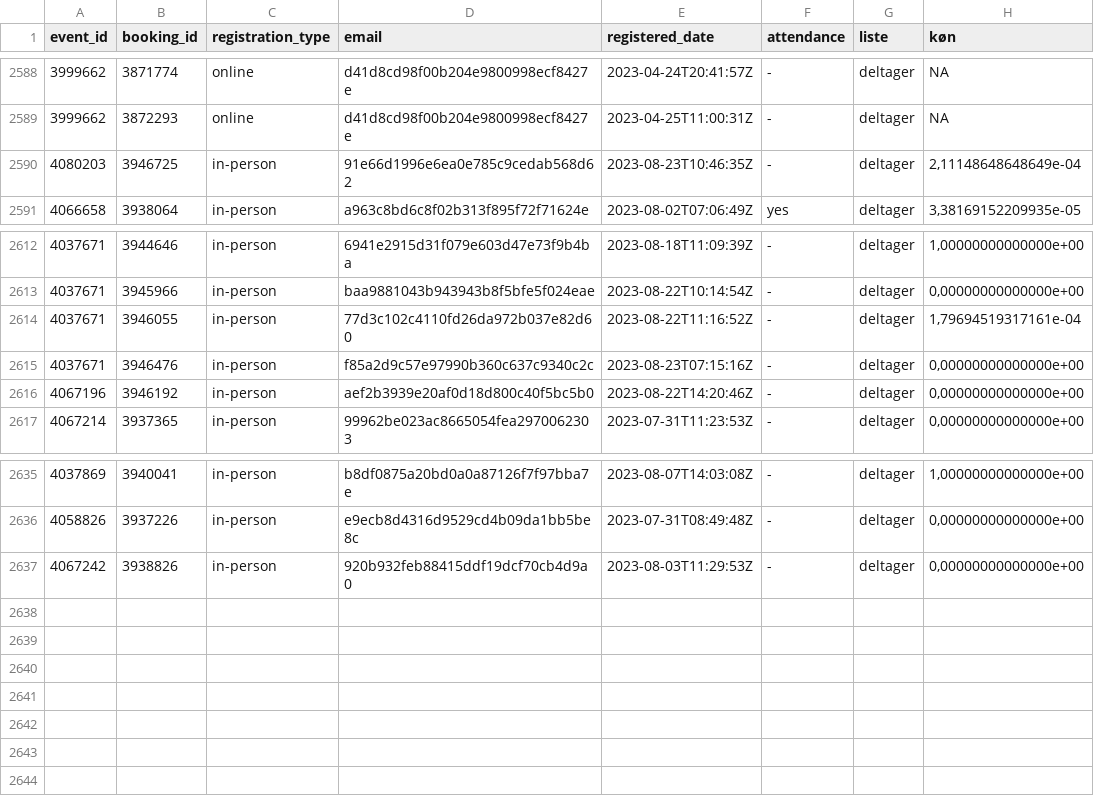
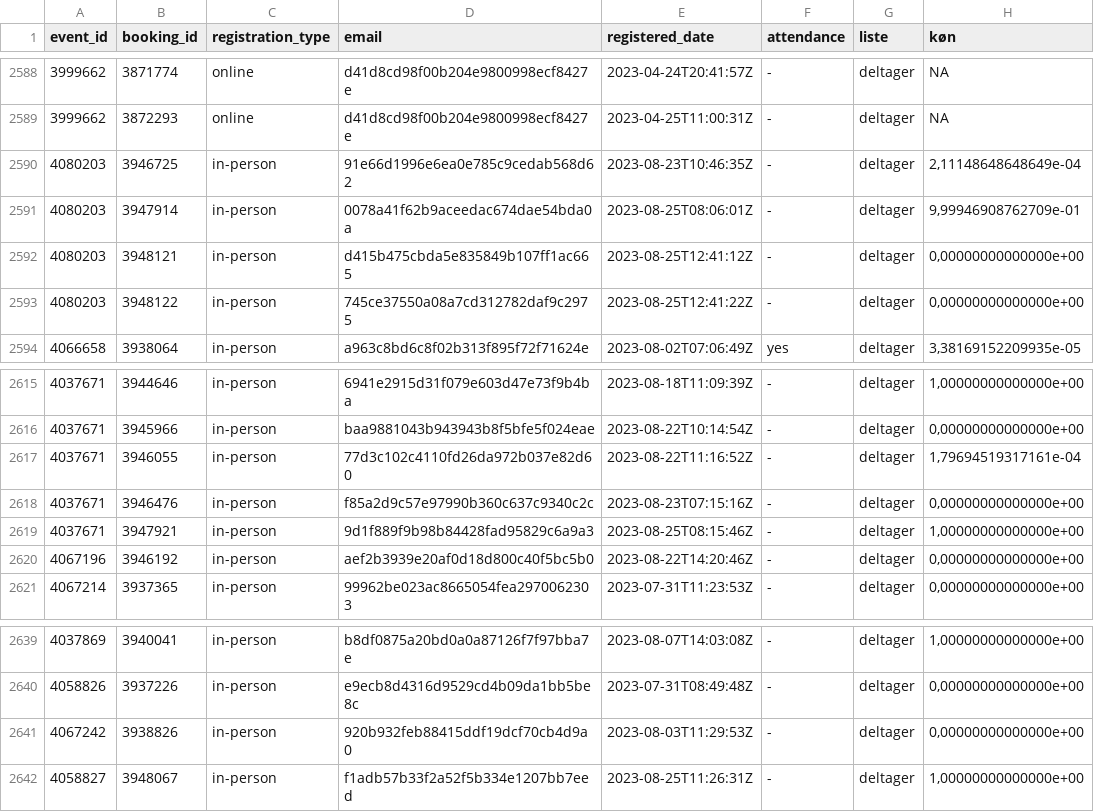
Before and after one commit to KUBDatalab/tal-og-data, a CSV file: data/event_data/all_event_details.csv, drawn as a sheet; only a part is shown, gaps mark what is left out.

```diff
--- a/data/event_data/all_event_details.csv
+++ b/data/event_data/all_event_details.csv
@@ -2590,2 +2590,5 @@ event_id;booking_id;registration_type;email;registered_date;attendance;liste;kø
 4080203;3946725;in-person;91e66d1996e6ea0e785c9cedab568d62;2023-08-23T10:46:35Z;-;deltager;2,11148648648649e-04
+4080203;3947914;in-person;0078a41f62b9aceedac674dae54bda0a;2023-08-25T08:06:01Z;-;deltager;9,99946908762709e-01
+4080203;3948121;in-person;d415b475cbda5e835849b107ff1ac665;2023-08-25T12:41:12Z;-;deltager;0,00000000000000e+00
+4080203;3948122;in-person;745ce37550a08a7cd312782daf9c2975;2023-08-25T12:41:22Z;-;deltager;0,00000000000000e+00
 4066658;3938064;in-person;a963c8bd6c8f02b313f895f72f71624e;2023-08-02T07:06:49Z;yes;deltager;3,38169152209935e-05
@@ -2615,2 +2618,3 @@ event_id;booking_id;registration_type;email;registered_date;attendance;liste;kø
 4037671;3946476;in-person;f85a2d9c57e97990b360c637c9340c2c;2023-08-23T07:15:16Z;-;deltager;0,00000000000000e+00
+4037671;3947921;in-person;9d1f889f9b98b84428fad95829c6a9a3;2023-08-25T08:15:46Z;-;deltager;1,00000000000000e+00
 4067196;3946192;in-person;aef2b3939e20af0d18d800c40f5bc5b0;2023-08-22T14:20:46Z;-;deltager;0,00000000000000e+00
@@ -2637 +2641,2 @@ event_id;booking_id;registration_type;email;registered_date;attendance;liste;kø
 4067242;3938826;in-person;920b932feb88415ddf19dcf70cb4d9a0;2023-08-03T11:29:53Z;-;deltager;0,00000000000000e+00
+4058827;3948067;in-person;f1adb57b33f2a52f5b334e1207bb7eed;2023-08-25T11:26:31Z;-;deltager;1,00000000000000e+00
```
Also changed, not shown: data/event_data/aktuelt_events.csv, data/event_data/current_events_details.csv, 5 other files.
